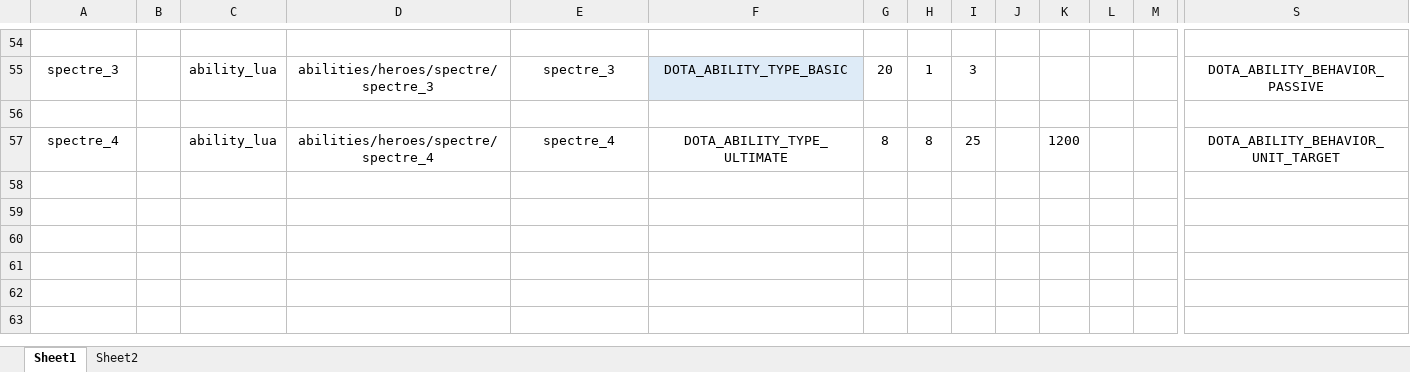
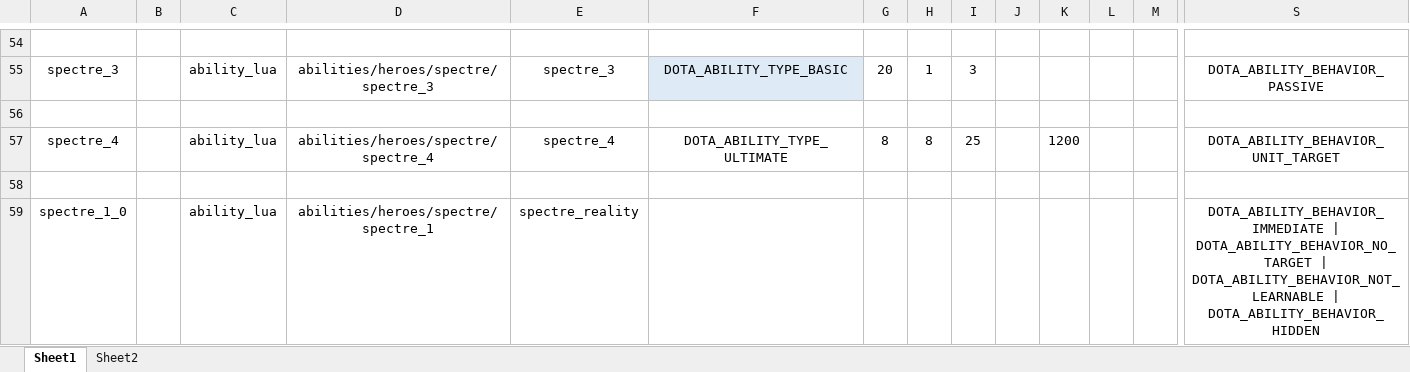
Before and after one commit to BigCiba/GuardingAthena, an Excel workbook: design/3.kv配置表/abilities/ability_heroes.xlsm, sheet Sheet1, drawn as a sheet; only a part is shown, gaps mark what is left out; values as stored, in another font and other column widths than the file's, no borders; conditional formats not drawn; rows hold the shown columns only; the diff names each change by its address in the sheet, - before the commit and + after, or states it on an @@ line.

```diff
--- a/design/3.kv配置表/abilities/ability_heroes.xlsm (sheet Sheet1)
+++ b/design/3.kv配置表/abilities/ability_heroes.xlsm (sheet Sheet1)
+row 59: spectre_1_0 |  | ability_lua | abilities/heroes/spectre/spectre_1 | spectre_reality |  |  |  |  |  |  |  |  | DOTA_ABILITY_BEHAVIOR_IMMEDIATE | DOTA_ABILITY_BEHAVIOR_NO_TARGET | DOTA_ABILITY_BEHAVIOR_NOT_LEARNABLE | DOTA_ABILITY_BEHAVIOR_HIDDEN
```
Also changed, not shown: design/3.kv配置表/single/npc_heroes_custom.xlsm, 9 other files.
